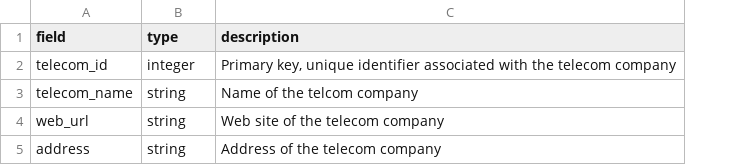
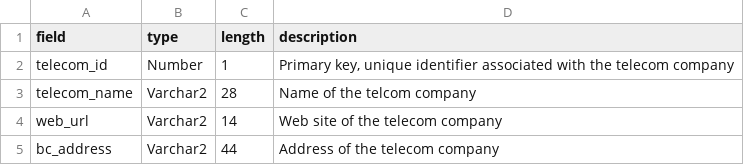
Before and after one commit to smnorris/mit_onetool_data, a CSV file: dissdata/data/Utilities/econ_whse_telecom_bc_METADATA.csv, drawn as a sheet; removed rows and columns are numbered as before the commit, all else as after; the diff names each change by its address in the sheet, - before the commit and + after, or states it on an @@ line.

```diff
--- a/dissdata/data/Utilities/econ_whse_telecom_bc_METADATA.csv
+++ b/dissdata/data/Utilities/econ_whse_telecom_bc_METADATA.csv
+column C (length), rows 2-4: 1 | 28 | 14
-B2 (type): integer
+B2 (type): Number
-B3:B4 (type): string
+B3:B4 (type): Varchar2
-row 5: address | string | Address of the telecom company
+row 5: bc_address | Varchar2 | 44 | Address of the telecom company
```
Also changed, not shown: dissdata/data/Utilities/econ_whse_energy_utilities_bc_METADATA.csv, dissdata/data/Utilities/econ_whse_utility_service_areas_bc_METADATA.csv, 1 other file.
